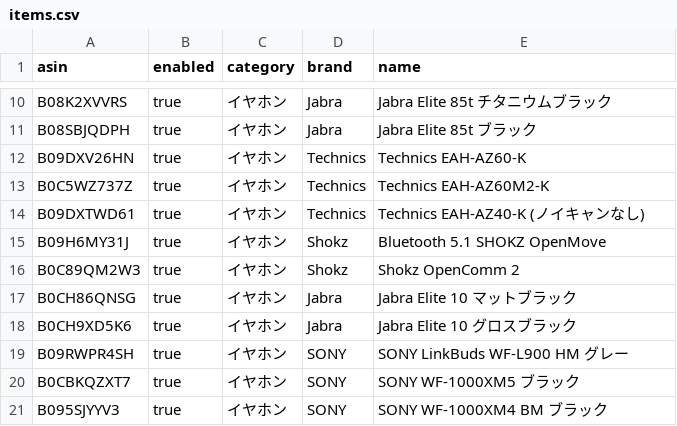
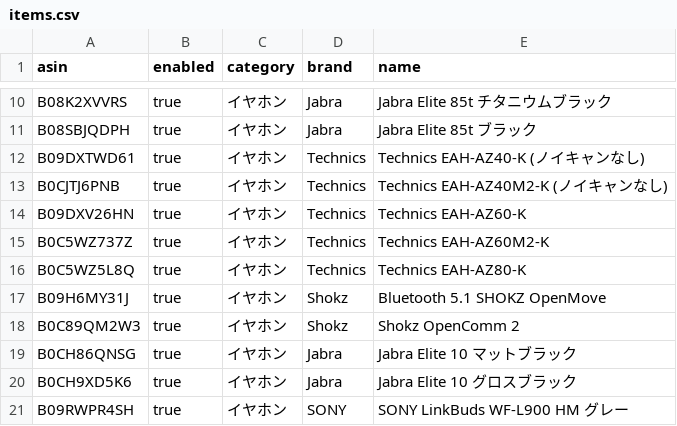
Before and after one commit to yteraoka/amazon-price-watcher, a CSV file: evidence/sources/local/items.csv, drawn as a sheet; only a part is shown, gaps mark what is left out; the shorter side is filled out with more unchanged rows.

Commit message:
add items

```diff
--- a/evidence/sources/local/items.csv
+++ b/evidence/sources/local/items.csv
@@ -11,5 +11,7 @@
 "B08SBJQDPH","true","イヤホン","Jabra","Jabra Elite 85t ブラック"
+"B09DXTWD61","true","イヤホン","Technics","Technics EAH-AZ40-K (ノイキャンなし)"
+"B0CJTJ6PNB","true","イヤホン","Technics","Technics EAH-AZ40M2-K (ノイキャンなし)"
 "B09DXV26HN","true","イヤホン","Technics","Technics EAH-AZ60-K"
 "B0C5WZ737Z","true","イヤホン","Technics","Technics EAH-AZ60M2-K"
-"B09DXTWD61","true","イヤホン","Technics","Technics EAH-AZ40-K (ノイキャンなし)"
+"B0C5WZ5L8Q","true","イヤホン","Technics","Technics EAH-AZ80-K"
 "B09H6MY31J","true","イヤホン","Shokz","Bluetooth 5.1 SHOKZ OpenMove"
```
